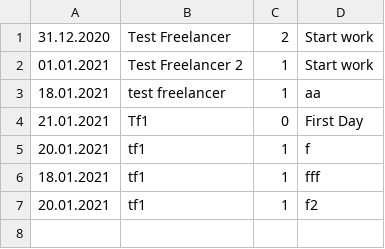
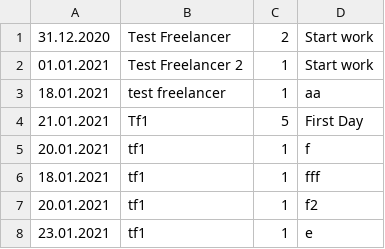
Before and after one commit to Gagik91/CalcSalary, a CSV file: CalcSalary/Files/freelancerHoursWorkedList.csv, drawn as a sheet.

```diff
--- a/CalcSalary/Files/freelancerHoursWorkedList.csv
+++ b/CalcSalary/Files/freelancerHoursWorkedList.csv
@@ -3,3 +3,3 @@
 18.01.2021, test freelancer, 1, aa
-21.01.2021, Tf1, 0, First Day
+21.01.2021, Tf1, 5, First Day
 20.01.2021, tf1, 1, f
@@ -7 +7,2 @@
 20.01.2021, tf1, 1, f2
+23.01.2021, tf1, 1, e
```
Also changed, not shown: 7 other files.
